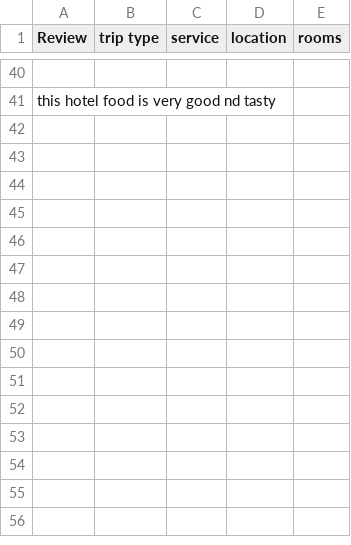
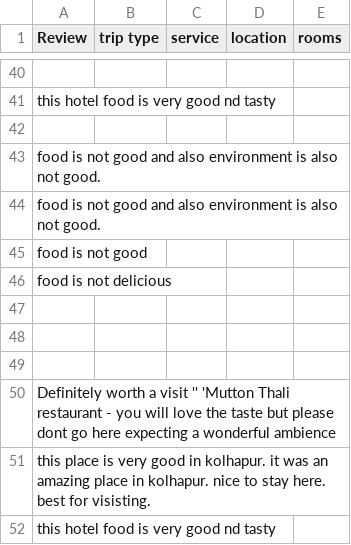
Before and after one commit to RajnandiniIngale/Help_Tourist_1, a CSV file: sayaji.csv, drawn as a sheet; only a part is shown, gaps mark what is left out; the diff names each change by its address in the sheet, - before the commit and + after, or states it on an @@ line.

```diff
--- a/sayaji.csv
+++ b/sayaji.csv
+row 42: (empty)
+row 43: food is not good and also environment is also not good.
+row 44: food is not good and also environment is also not good.
+row 45: food is not good
+row 46: food is not delicious
+row 47: (empty)
+row 48: (empty)
+row 49: (empty)
+row 50: Definitely worth a visit '' 'Mutton Thali restaurant - you will love the taste but please dont go here expecting a wonderful ambience
+row 51: this place is very good in kolhapur. it was an amazing place in kolhapur. nice to stay here. best for visisting.
+row 52: this hotel food is very good nd tasty
```
Also changed, not shown: Tandoor.csv, mahalaxmi.csv, 36 other files.
